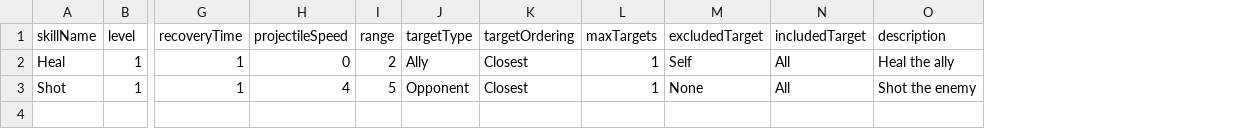
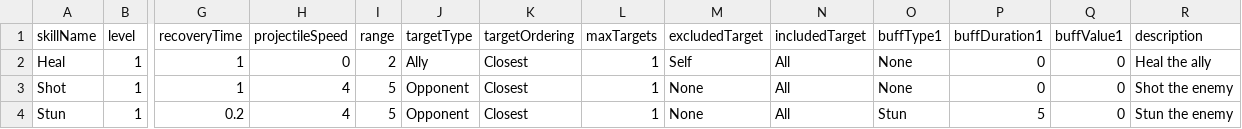
Before and after one commit to TigerSun86/GobangAdventure, a CSV file: Unity/NewWheel/Brock/Assets/Configs/SkillConfig.csv, drawn as a sheet; only a part is shown, gaps mark what is left out; rows hold the shown columns only; the diff names each change by its address in the sheet, - before the commit and + after, or states it on an @@ line.

Commit message:
Add SkillStun

```diff
--- a/Unity/NewWheel/Brock/Assets/Configs/SkillConfig.csv
+++ b/Unity/NewWheel/Brock/Assets/Configs/SkillConfig.csv
+column O (buffType1), rows 2-3: None | None
+column P (buffDuration1), rows 2-3: 0 | 0
+column Q (buffValue1), rows 2-3: 0 | 0
+row 4: Stun | 1 | 0.2 | 4 | 5 | Opponent | Closest | 1 | None | All | Stun | 5 | 0 | Stun the enemy
```
Also changed, not shown: Unity/NewWheel/Brock/Assets/Configs/WeaponConfig.csv, 10 other files.
